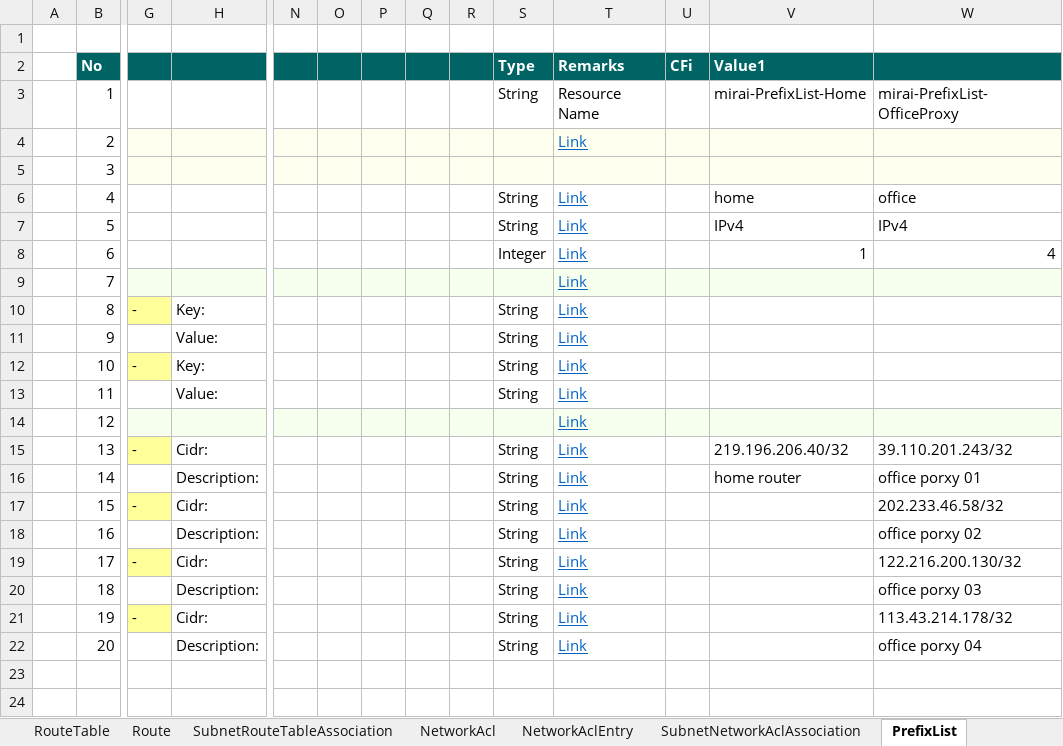
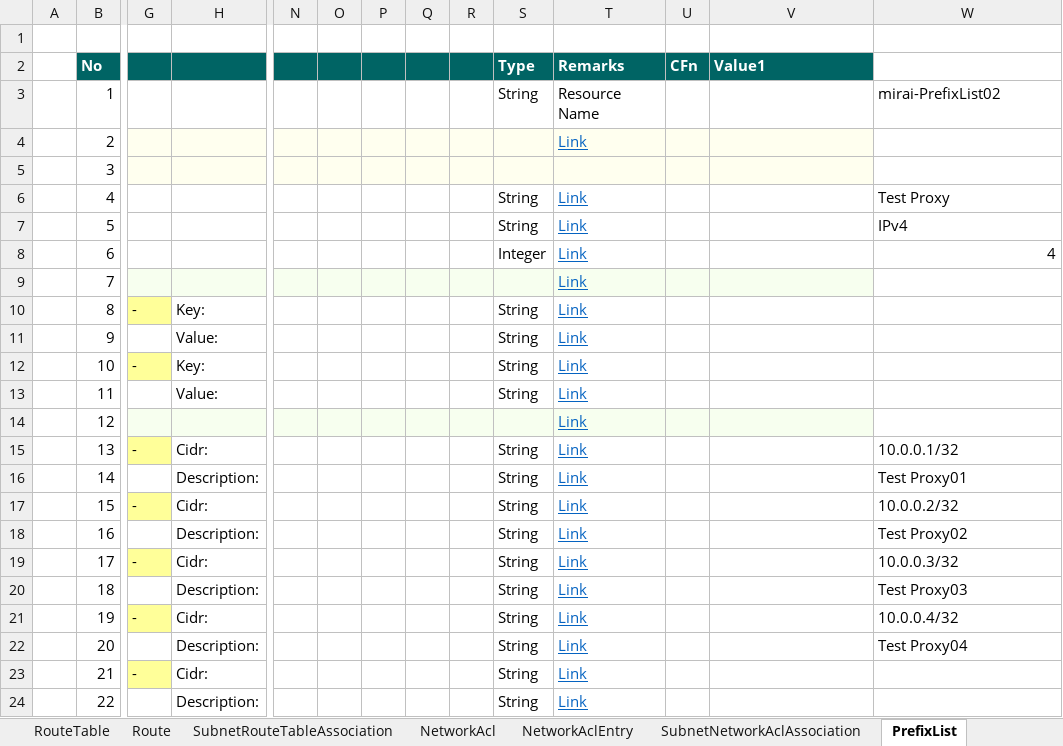
Before and after one commit to mirai006/ManageCFn, an Excel workbook: bin/ManageCFn.xlsm, sheet PrefixList, drawn as a sheet; only a part is shown, gaps mark what is left out; values as stored, in another font and other column widths than the file's, no borders; rows hold the shown columns only; the diff names each change by its address in the sheet, - before the commit and + after, or states it on an @@ line.

```diff
--- a/bin/ManageCFn.xlsm (sheet PrefixList)
+++ b/bin/ManageCFn.xlsm (sheet PrefixList)
-U2: CFi
+U2: CFn
-W2 fill: #006464
+W2 fill: none
-V3 (Value1): mirai-PrefixList-Home
+V3 (Value1): (empty)
-W3: mirai-PrefixList-OfficeProxy
+W3: mirai-PrefixList02
-W4:W5 fill: #FFFFEF
+W4:W5 fill: none
-V6 (Value1): home
+V6 (Value1): (empty)
-W6: office
+W6: Test Proxy
-V7 (Value1): IPv4
+V7 (Value1): (empty)
-V8 (Value1): 1
+V8 (Value1): (empty)
-W9 fill: #F7FFEF
+W9 fill: none
-W14 fill: #F7FFEF
+W14 fill: none
-V15 (Value1): 219.196.206.40/32
+V15 (Value1): (empty)
-W15: 39.110.201.243/32
+W15: 10.0.0.1/32
-V16 (Value1): home router
+V16 (Value1): (empty)
-W16: office porxy 01
+W16: Test Proxy01
-W17: 202.233.46.58/32
+W17: 10.0.0.2/32
-W18: office porxy 02
+W18: Test Proxy02
-W19: 122.216.200.130/32
+W19: 10.0.0.3/32
-W20: office porxy 03
+W20: Test Proxy03
-W21: 113.43.214.178/32
+W21: 10.0.0.4/32
-W22: office porxy 04
+W22: Test Proxy04
+row 23:  | 21 | - | Cidr: |  |  |  |  |  | String | Link
+row 24:  | 22 |  | Description: |  |  |  |  |  | String | Link
```
Also changed, not shown: sheet Instance, sheet Resources, sheet Subnet, sheet Route, sheet SecurityGroupIngress, sheet Setting, 12 more sheets, other sheet tabs, formulas that keep their value, charts or pictures.
